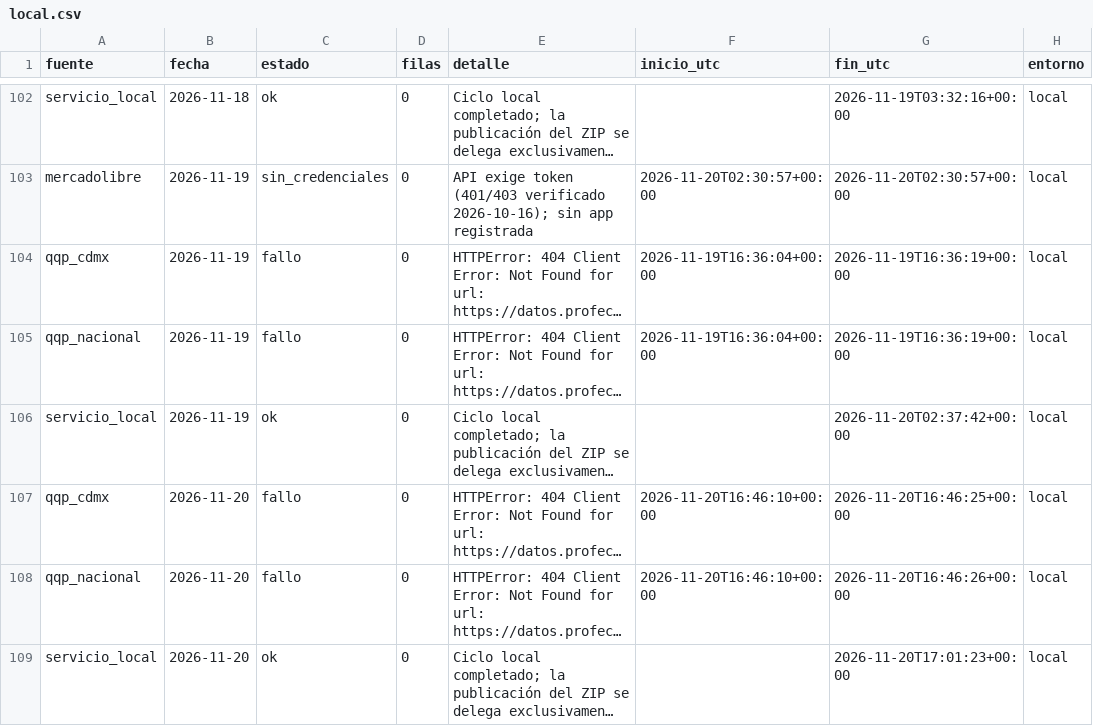
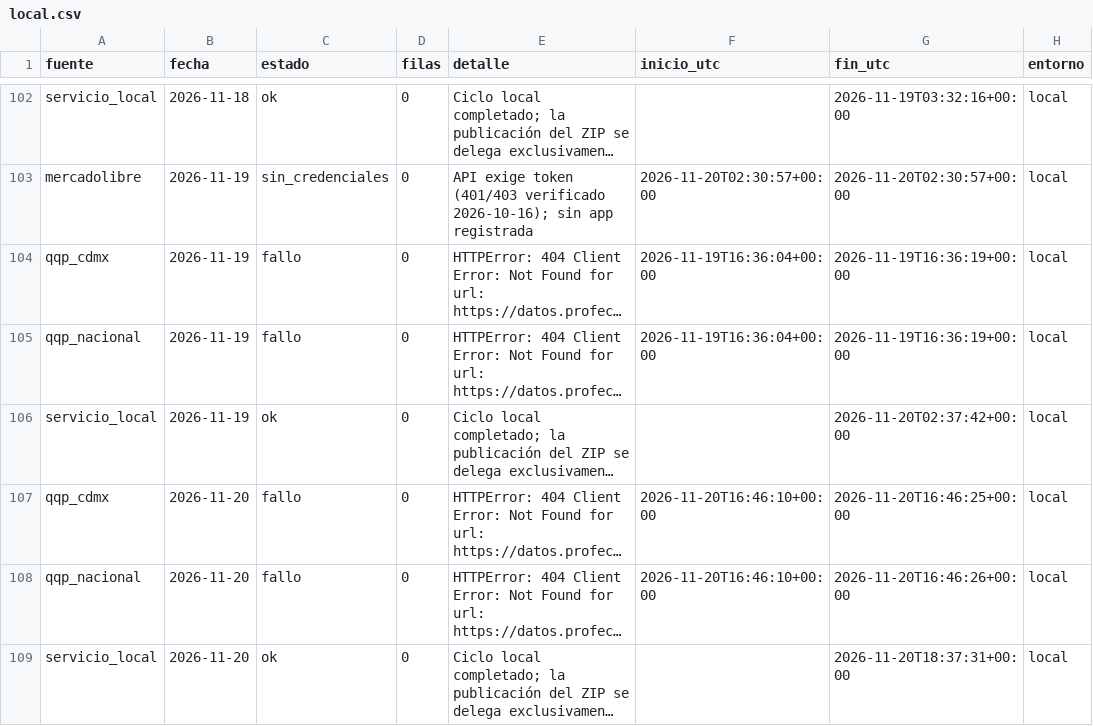
Before and after one commit to d1512pb/sconto-reale-o-falso, a CSV file: data/estado/local.csv, drawn as a sheet; only a part is shown, gaps mark what is left out; long unchanged cells end in …; the diff names each change by its address in the sheet, - before the commit and + after, or states it on an @@ line.

Commit message:
datos: respaldo local aislado 2026-11-20

```diff
--- a/data/estado/local.csv
+++ b/data/estado/local.csv
-G109 (fin_utc): 2026-11-20T17:01:23+00:00
+G109 (fin_utc): 2026-11-20T18:37:31+00:00
```
Also changed, not shown: 1 other file.
